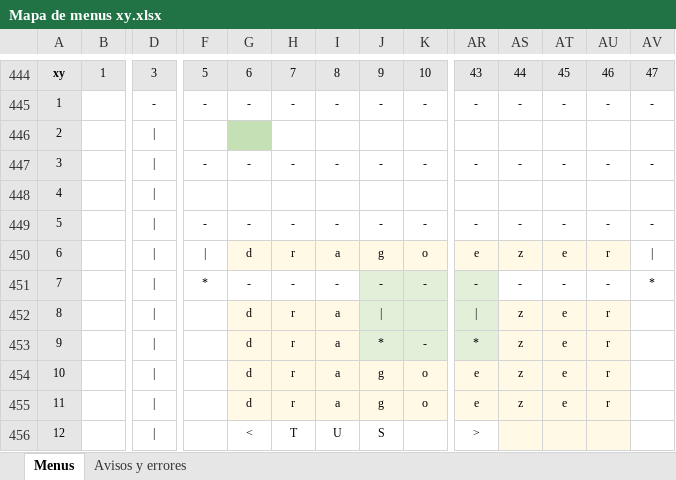
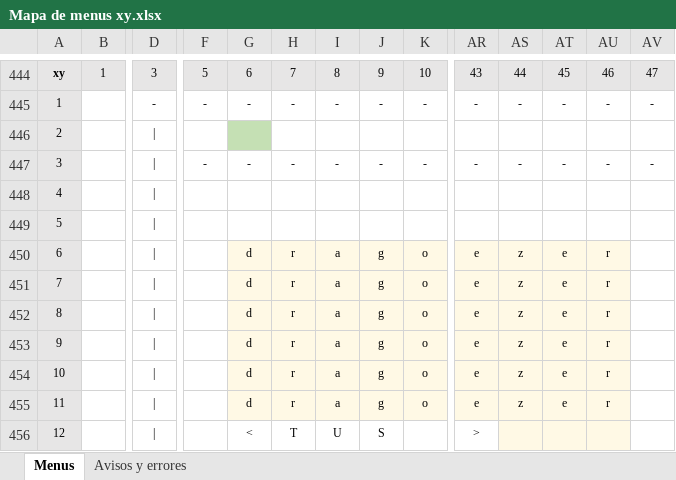
Before and after one commit to luishendrix92/blockbustermitreITT, an Excel workbook: Mapa de menus xy.xlsx, sheet Menus, drawn as a sheet; only a part is shown, gaps mark what is left out; values as stored, in another font and other column widths than the file's, no borders; removed rows and columns are numbered as before the commit, all else as after; rows hold the shown columns only; the diff covers the shown part only; the diff names each change by its address in the sheet, - before the commit and + after, or states it on an @@ line.

```diff
--- a/Mapa de menus xy.xlsx (sheet Menus)
+++ b/Mapa de menus xy.xlsx (sheet Menus)
-row 449: 5 |  | | | - | - | - | - | - | - | - | - | - | - | -
+row 449: 5
-F450: |
+F450: (empty)
-AV450: |
+AV450: (empty)
-row 451: 7 |  | | | * | - | - | - | - | - | - | - | - | - | *
-row 452: 8 |  | | |  | d | r | a | | |  | | | z | e | r
-row 453: 9 |  | | |  | d | r | a | * | - | * | z | e | r
+row 451: 7 |  | | |  | d | r | a | g | o | e | z | e | r
+row 452: 8 |  | | |  | d | r | a | g | o | e | z | e | r
+row 453: 9 |  | | |  | d | r | a | g | o | e | z | e | r
```
Also changed, not shown: 28 added rows elsewhere in this sheet, 4 other files.
